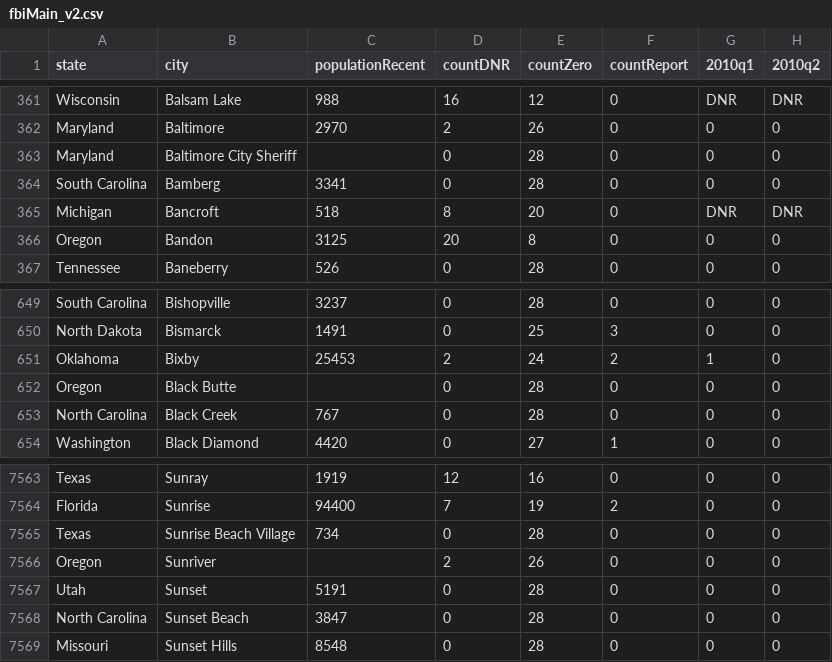
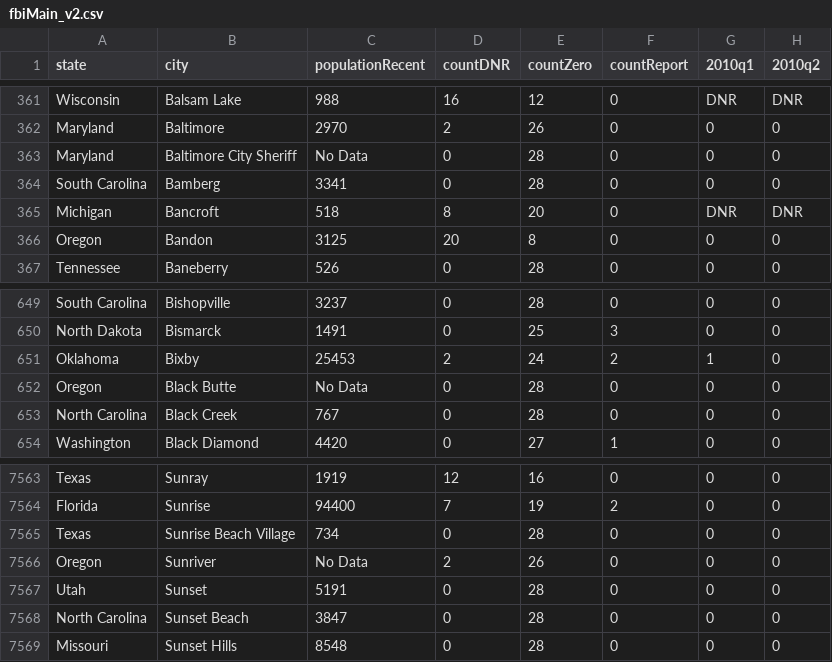
Before and after one commit to lennymartinez/news21-HateCrimeStatistics, a CSV file: FBI_csv_table13_table14/fbiMain_v2.csv, drawn as a sheet; only a part is shown, gaps mark what is left out; the diff names each change by its address in the sheet, - before the commit and + after, or states it on an @@ line.

Commit message:
fill in empty population cells for Baltimore City Sheriff, Black Butte, and Sunriver

```diff
--- a/FBI_csv_table13_table14/fbiMain_v2.csv
+++ b/FBI_csv_table13_table14/fbiMain_v2.csv
-C363 (populationRecent): (empty)
+C363 (populationRecent): No Data
-C652 (populationRecent): (empty)
+C652 (populationRecent): No Data
-C7566 (populationRecent): (empty)
+C7566 (populationRecent): No Data
```
Also changed, not shown: 1 other file.
